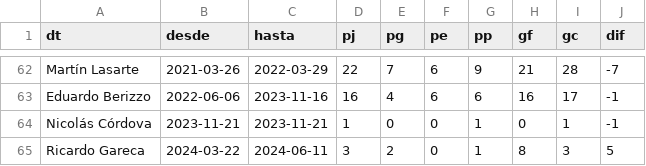
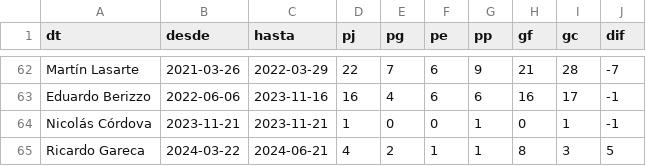
Before and after one commit to Dato-Futbol/gha-chile-games, a CSV file: chile_dts_stats.csv, drawn as a sheet; only a part is shown, gaps mark what is left out.

```diff
--- a/chile_dts_stats.csv
+++ b/chile_dts_stats.csv
@@ -64,2 +64,2 @@ Eduardo Berizzo,2022-06-06,2023-11-16,16,4,6,6,16,17,-1
 Nicolás Córdova,2023-11-21,2023-11-21,1,0,0,1,0,1,-1
-Ricardo Gareca,2024-03-22,2024-06-11,3,2,0,1,8,3,5
+Ricardo Gareca,2024-03-22,2024-06-21,4,2,1,1,8,3,5
```
Also changed, not shown: chile_games.csv.
